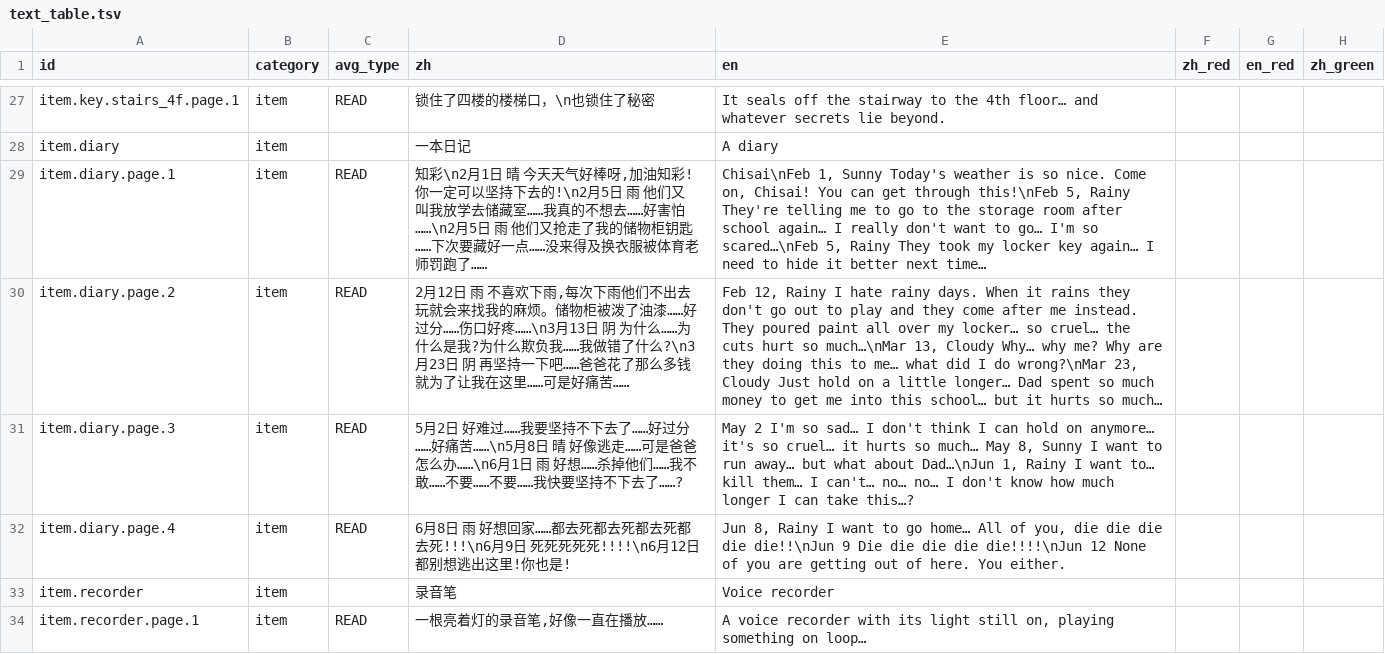
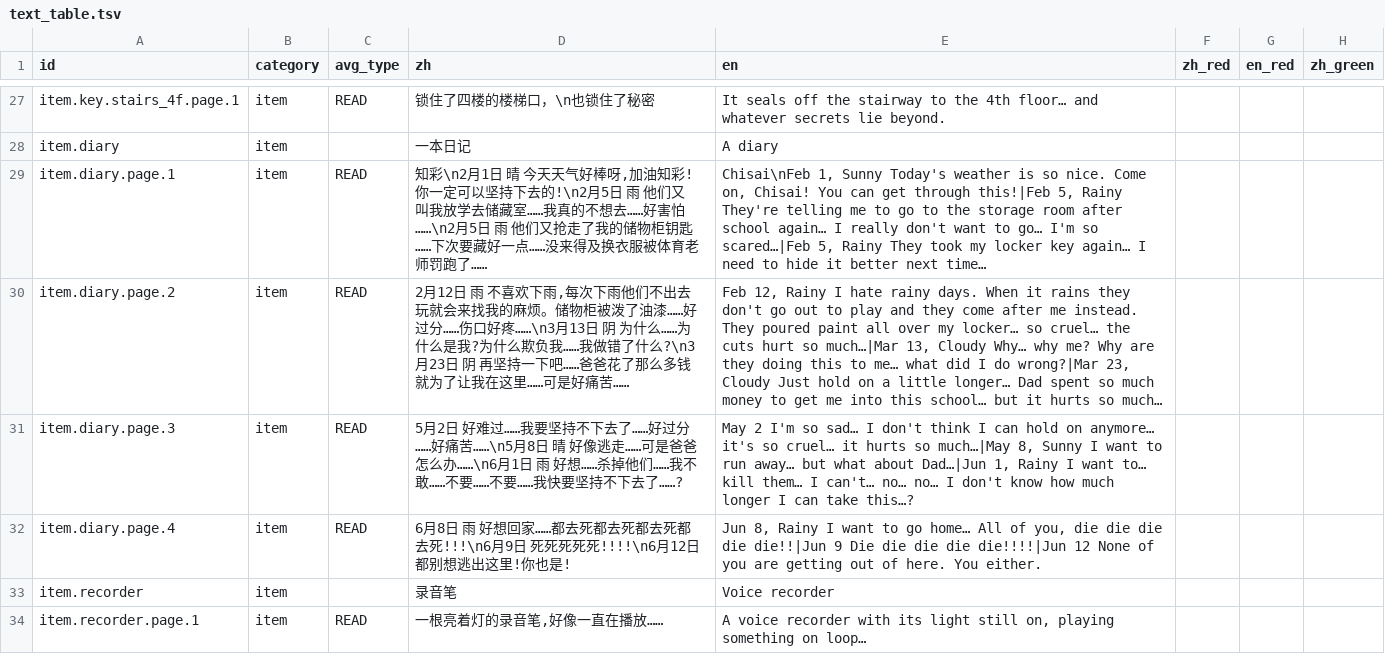
Before and after one commit to suzyeth/ludumdare2026, a TSV file: Assets/Config/text_table.tsv, drawn as a sheet; only a part is shown, gaps mark what is left out; the diff covers the shown part only; the diff names each change by its address in the sheet, - before the commit and + after, or states it on an @@ line.

```diff
--- a/Assets/Config/text_table.tsv
+++ b/Assets/Config/text_table.tsv
-E29 (en): …get through this!\nFeb 5, Rainy They're telling me to go to the storage room after school again… I really don't want to go… I'm so scared…\nFeb 5, Rainy…
+E29 (en): …get through this!|Feb 5, Rainy They're telling me to go to the storage room after school again… I really don't want to go… I'm so scared…|Feb 5, Rainy…
-E30 (en): …hurt so much…\nMar 13, Cloudy Why… why me? Why are they doing this to me… what did I do wrong?\nMar 23, Cloudy…
+E30 (en): …hurt so much…|Mar 13, Cloudy Why… why me? Why are they doing this to me… what did I do wrong?|Mar 23, Cloudy…
-E31 (en): …hurts so much… May 8, Sunny I want to run away… but what about Dad…\nJun 1, Rainy…
+E31 (en): …hurts so much…|May 8, Sunny I want to run away… but what about Dad…|Jun 1, Rainy…
-E32 (en): …die die die!!\nJun 9 Die die die die die!!!!\nJun 12 None…
+E32 (en): …die die die!!|Jun 9 Die die die die die!!!!|Jun 12 None…
```
Also changed, not shown: 2 added rows and 18 edited cells elsewhere in this file, 2 other files.
